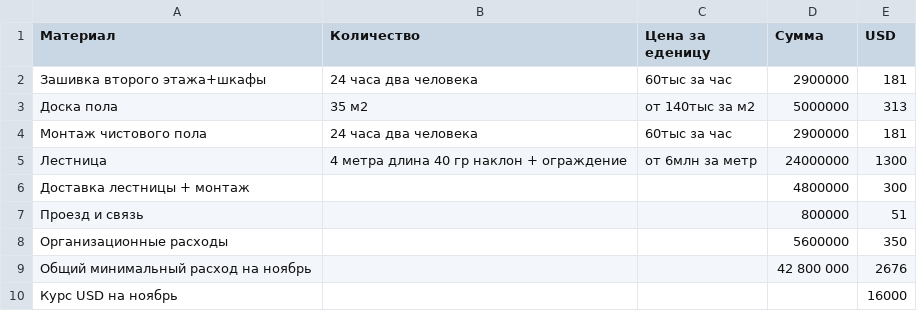
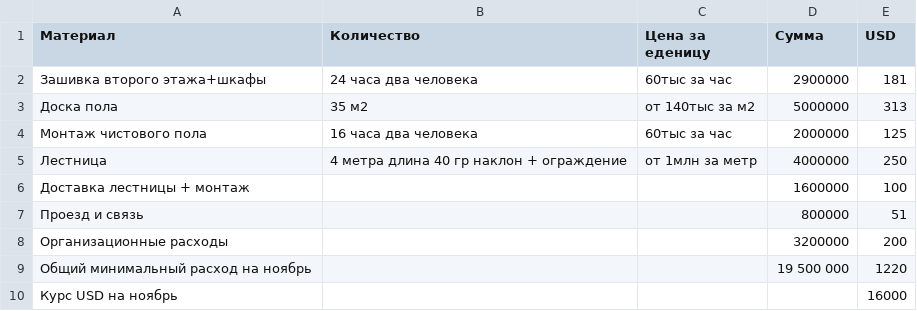
Before and after one commit to peter-hanzo/KD, a CSV file: Документы/Планируемые расходы/2015-11.csv, drawn as a sheet.

Commit message:
убрал дорогую лестницу
урезал организационные, пол сделают быстрее

```diff
--- a/Документы/Планируемые расходы/2015-11.csv
+++ b/Документы/Планируемые расходы/2015-11.csv
@@ -3,8 +3,8 @@
 Доска пола,35 м2,от 140тыс за м2,5000000,313
-Монтаж чистового пола,24 часа два человека,60тыс за час,2900000,181
-Лестница,4 метра длина 40 гр наклон + ограждение,от 6млн за метр,24000000,1300
-Доставка лестницы + монтаж,,,4800000,300
+Монтаж чистового пола,16 часа два человека,60тыс за час,2000000,125
+Лестница,4 метра длина 40 гр наклон + ограждение,от 1млн за метр,4000000,250
+Доставка лестницы + монтаж,,,1600000,100
 Проезд и связь,,,800000,51
-Организационные расходы,,,5600000,350
-Общий минимальный расход на ноябрь,,,42 800 000,2676
+Организационные расходы,,,3200000,200
+Общий минимальный расход на ноябрь,,,19 500 000,1220
 Курс USD на ноябрь,,,,16000
```
